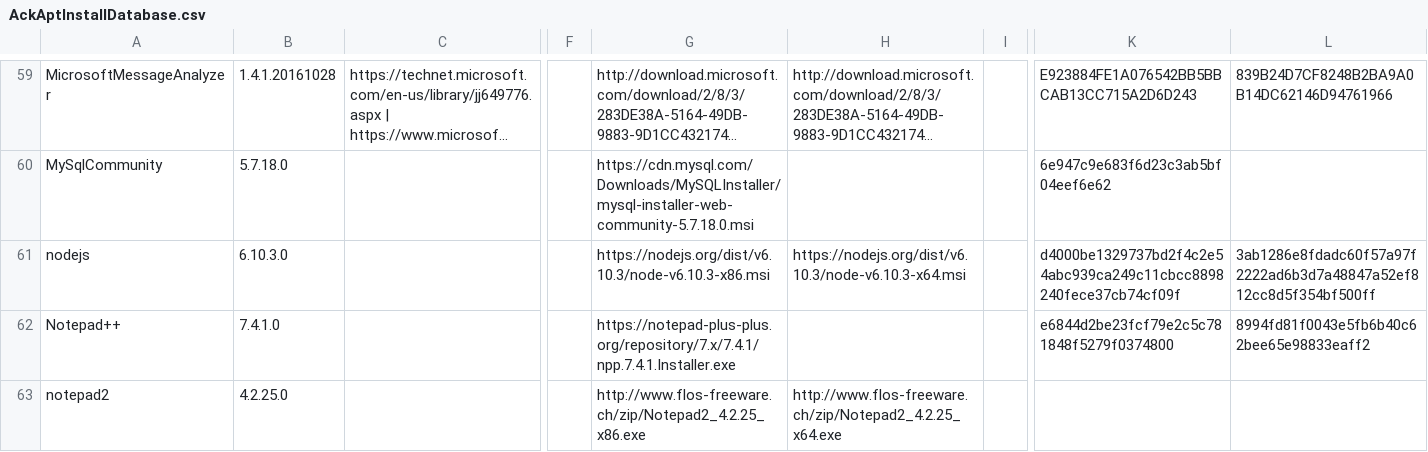
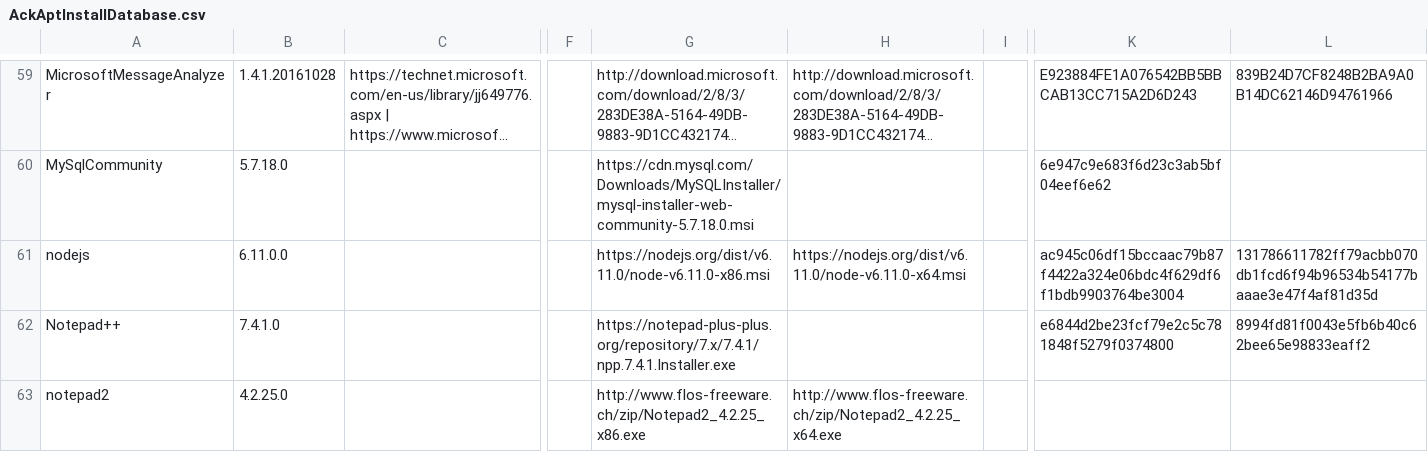
Before and after one commit to ackphht/ackphht.github.io, a CSV file: AckAptInstallDatabase.csv, drawn as a sheet; only a part is shown, gaps mark what is left out; long unchanged cells end in …; the diff covers the shown part only; the diff names each change by its address in the sheet, - before the commit and + after, or states it on an @@ line.

Commit message:
AckApt: ConEmu 17.06.05, FileMenuTools 7.3.1, iDrive 6.6.0.5, nodejs 6.11.0, notepad2mod 4.2.25.995, SourceTree 2.1.2.4

```diff
--- a/AckAptInstallDatabase.csv
+++ b/AckAptInstallDatabase.csv
-B61: 6.10.3.0
+B61: 6.11.0.0
-G61: https://nodejs.org/dist/v6.10.3/node-v6.10.3-x86.msi
+G61: https://nodejs.org/dist/v6.11.0/node-v6.11.0-x86.msi
-H61: https://nodejs.org/dist/v6.10.3/node-v6.10.3-x64.msi
+H61: https://nodejs.org/dist/v6.11.0/node-v6.11.0-x64.msi
-K61: d4000be1329737bd2f4c2e54abc939ca249c11cbcc8898240fece37cb74cf09f
+K61: ac945c06df15bccaac79b87f4422a324e06bdc4f629df6f1bdb9903764be3004
-L61: 3ab1286e8fdadc60f57a97f2222ad6b3d7a48847a52ef812cc8d5f354bf500ff
+L61: 131786611782ff79acbb070db1fcd6f94b96534b54177baaae3e47f4af81d35d
```
Also changed, not shown: 11 edited cells elsewhere in this file.
